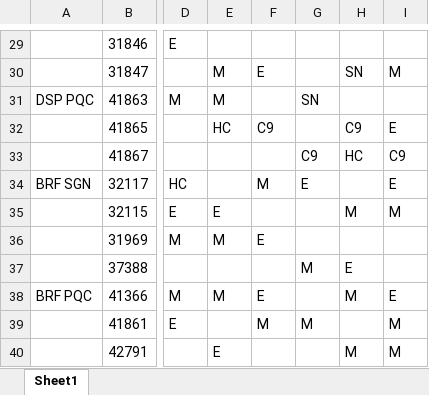
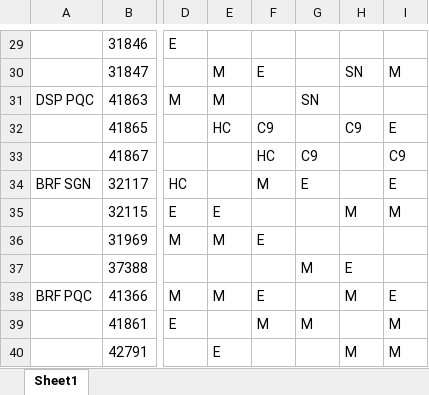
Before and after one commit to dispatchpqc/crewlist-dsp-asst, an Excel workbook: data/2026/10.2026/Lịch trực OCD on OCT final 21Sep26.xlsx, sheet Sheet1, drawn as a sheet; only a part is shown, gaps mark what is left out; values as stored, in another font and other column widths than the file's, no borders; the diff names each change by its address in the sheet, - before the commit and + after, or states it on an @@ line.

Commit message:
Update roster 10/2026 from web (30 NV)

```diff
--- a/data/2026/10.2026/Lịch trực OCD on OCT final 21Sep26.xlsx (sheet Sheet1)
+++ b/data/2026/10.2026/Lịch trực OCD on OCT final 21Sep26.xlsx (sheet Sheet1)
-F33: (empty)
+F33: HC
-H33: HC
+H33: (empty)
```
